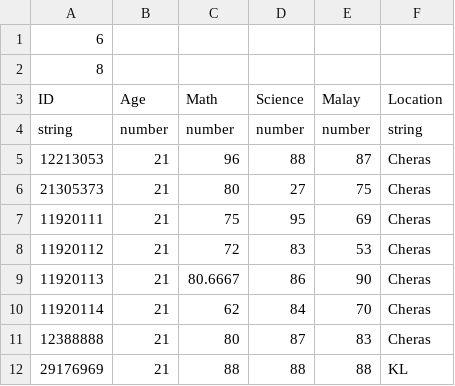
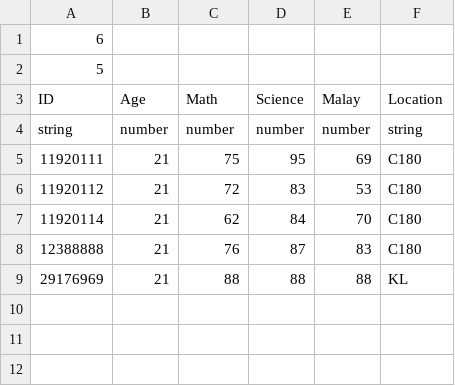
Before and after one commit to bekhungyi/cpp-shell, a CSV file: load/test.csv, drawn as a sheet.

```diff
--- a/load/test.csv
+++ b/load/test.csv
@@ -1,12 +1,9 @@
 6
-8
+5
 ID, Age, Math, Science, Malay, Location
 string, number, number, number, number, string
-12213053, 21, 96, 88, 87, Cheras
-21305373, 21, 80, 27, 75, Cheras
-11920111, 21, 75, 95, 69, Cheras
-11920112, 21, 72, 83, 53, Cheras
-11920113, 21, 80.6667, 86, 90, Cheras
-11920114, 21, 62, 84, 70, Cheras
-12388888, 21, 80, 87, 83, Cheras
+11920111, 21, 75, 95, 69, C180
+11920112, 21, 72, 83, 53, C180
+11920114, 21, 62, 84, 70, C180
+12388888, 21, 76, 87, 83, C180
 29176969, 21, 88, 88, 88, KL
```
Also changed, not shown: load/data.csv, 5 other files.
